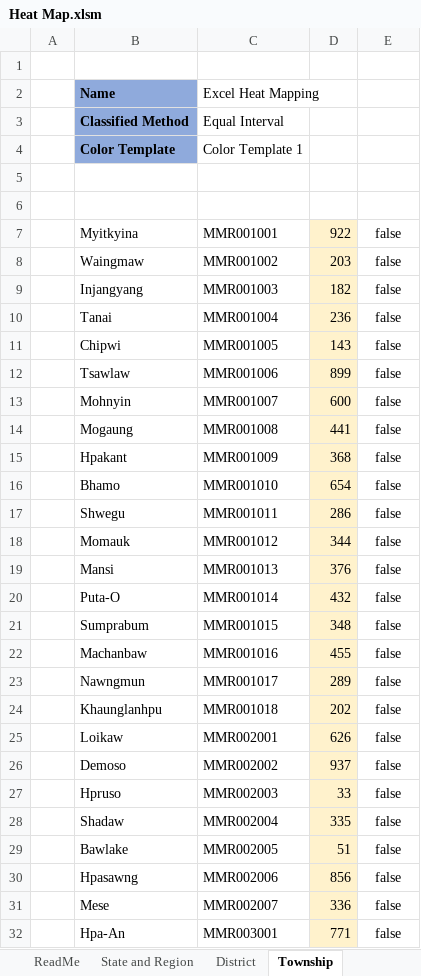
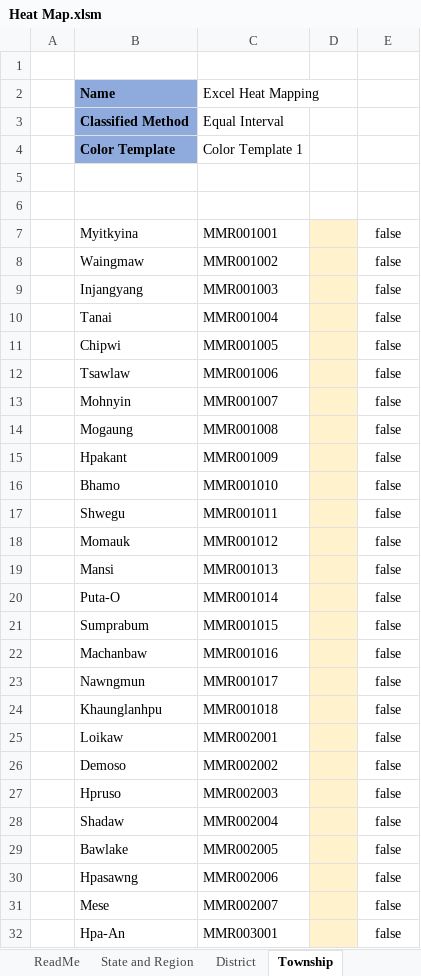
Before and after one commit to kaungphyowai/excel-heat-map, an Excel workbook: Heat Map.xlsm, sheet Township, drawn as a sheet; only a part is shown; values as stored, in another font and other column widths than the file's, no borders; charts and pictures and table styles not drawn; the diff covers the shown part only; the diff names each change by its address in the sheet, - before the commit and + after, or states it on an @@ line.

```diff
--- a/Heat Map.xlsm (sheet Township)
+++ b/Heat Map.xlsm (sheet Township)
-D7: 922
+D7: (empty)
-D8: 203
+D8: (empty)
-D9: 182
+D9: (empty)
-D10: 236
+D10: (empty)
-D11: 143
+D11: (empty)
-D12: 899
+D12: (empty)
-D13: 600
+D13: (empty)
-D14: 441
+D14: (empty)
-D15: 368
+D15: (empty)
-D16: 654
+D16: (empty)
-D17: 286
+D17: (empty)
-D18: 344
+D18: (empty)
-D19: 376
+D19: (empty)
-D20: 432
+D20: (empty)
-D21: 348
+D21: (empty)
-D22: 455
+D22: (empty)
-D23: 289
+D23: (empty)
-D24: 202
+D24: (empty)
-D25: 626
+D25: (empty)
-D26: 937
+D26: (empty)
-D27: 33
+D27: (empty)
-D28: 335
+D28: (empty)
-D29: 51
+D29: (empty)
-D30: 856
+D30: (empty)
-D31: 336
+D31: (empty)
-D32: 771
+D32: (empty)
```
Also changed, not shown: 304 edited cells elsewhere in this sheet, sheet District, sheet State and Region, sheet ReadMe, sheet Metadata, charts or pictures, 10 other files.
